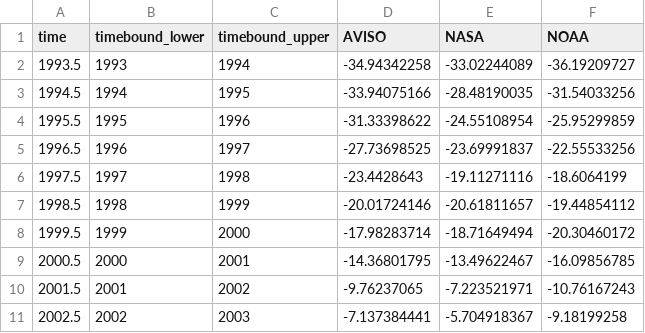
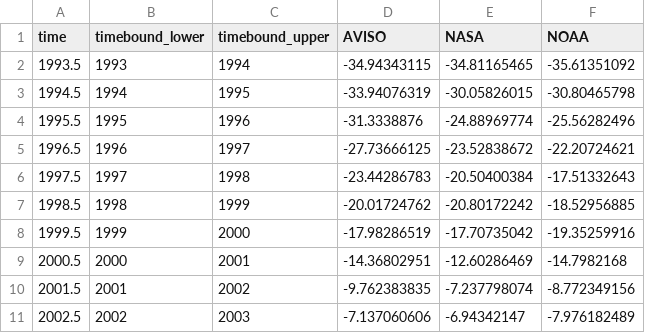
Before and after one commit to ClimateIndicator/data, a CSV file: data/sea_level_rise/altimetry_indiv_estimates.csv, drawn as a sheet; only a part is shown; the diff covers the shown part only.

```diff
--- a/data/sea_level_rise/altimetry_indiv_estimates.csv
+++ b/data/sea_level_rise/altimetry_indiv_estimates.csv
@@ -1,11 +1,11 @@
 time,timebound_lower,timebound_upper,AVISO,NASA,NOAA
-1993.5,1993,1994,-34.94342258,-33.02244089,-36.19209727
-1994.5,1994,1995,-33.94075166,-28.48190035,-31.54033256
-1995.5,1995,1996,-31.33398622,-24.55108954,-25.95299859
-1996.5,1996,1997,-27.73698525,-23.69991837,-22.55533256
-1997.5,1997,1998,-23.4428643,-19.11271116,-18.6064199
-1998.5,1998,1999,-20.01724146,-20.61811657,-19.44854112
-1999.5,1999,2000,-17.98283714,-18.71649494,-20.30460172
-2000.5,2000,2001,-14.36801795,-13.49622467,-16.09856785
-2001.5,2001,2002,-9.76237065,-7.223521971,-10.76167243
-2002.5,2002,2003,-7.137384441,-5.704918367,-9.18199258
+1993.5,1993,1994,-34.94343115,-34.81165465,-35.61351092
+1994.5,1994,1995,-33.94076319,-30.05826015,-30.80465798
+1995.5,1995,1996,-31.3338876,-24.88969774,-25.56282496
+1996.5,1996,1997,-27.73666125,-23.52838672,-22.20724621
+1997.5,1997,1998,-23.44286783,-20.50400384,-17.51332643
+1998.5,1998,1999,-20.01724762,-20.80172242,-18.52956885
+1999.5,1999,2000,-17.98286519,-17.70735042,-19.35259916
+2000.5,2000,2001,-14.36802951,-12.60286469,-14.7982168
+2001.5,2001,2002,-9.762383835,-7.237798074,-8.772349156
+2002.5,2002,2003,-7.137060606,-6.94342147,-7.976182489
```
Also changed, not shown: 1 added row and 66 edited cells elsewhere in this file, data/sea_level_rise/IGCC_GMSL_ensemble.csv, data/sea_level_rise/altimetry_ens.csv.
